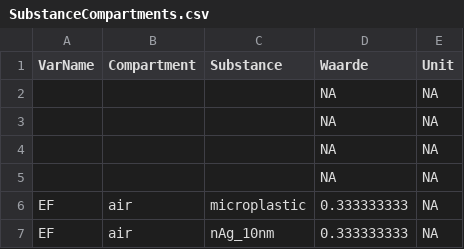
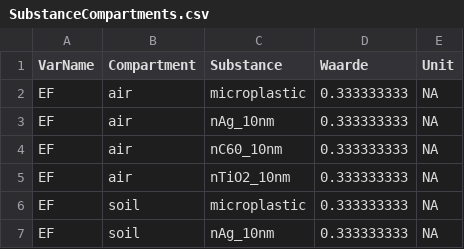
Before and after one commit to rivm-syso/SBooScripts, a CSV file: data/SubstanceCompartments.csv, drawn as a sheet; only a part is shown; the shorter side is filled out with more unchanged rows; the diff names each change by its address in the sheet, - before the commit and + after, or states it on an @@ line.

Commit message:
removal of empty rows

```diff
--- a/data/SubstanceCompartments.csv
+++ b/data/SubstanceCompartments.csv
-row 2:  |  |  | NA | NA
-row 3:  |  |  | NA | NA
-row 4:  |  |  | NA | NA
-row 5:  |  |  | NA | NA
```
